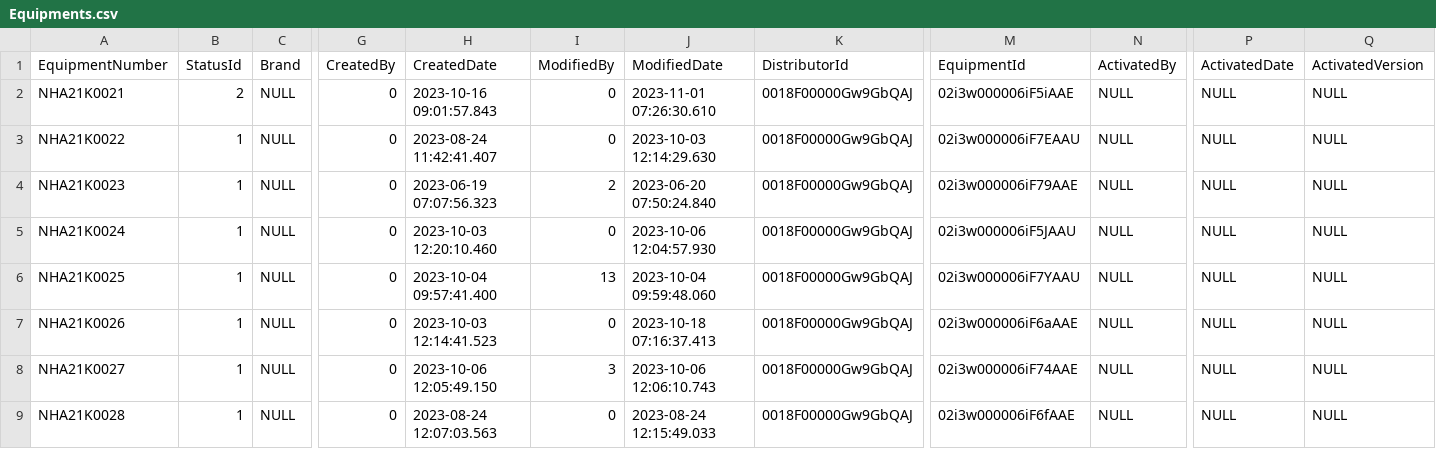
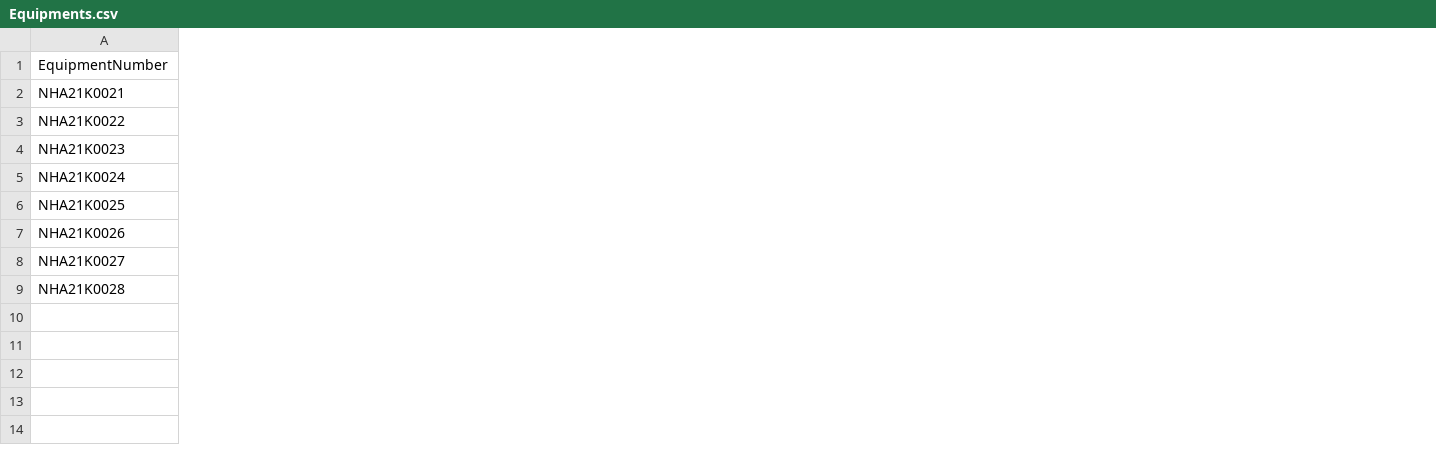
Before and after one commit to AshokNarvaneni/HackathonNew, a CSV file: Datacsv/Equipments.csv, drawn as a sheet; only a part is shown, gaps mark what is left out; the diff names each change by its address in the sheet, - before the commit and + after, or states it on an @@ line.

```diff
--- a/Datacsv/Equipments.csv
+++ b/Datacsv/Equipments.csv
-column B (StatusId), rows 2-9: 2 | 1 | 1 | 1 | 1 | 1 | 1 | 1
-column C (Brand), rows 2-9: all NULL
-column G (CreatedBy), rows 2-9: all 0
-column H (CreatedDate), rows 2-9: 2023-10-16 09:01:57.843 | 2023-08-24 11:42:41.407 | 2023-06-19 07:07:56.323 | 2023-10-03 12:20:10.460 | 2023-10-04 09:57:41.400 | 2023-10-03 12:14:41.523 | 2023-10-06 12:05:49.150 | 2023-08-24 12:07:03.563
-column I (ModifiedBy), rows 2-9: 0 | 0 | 2 | 0 | 13 | 0 | 3 | 0
-column J (ModifiedDate), rows 2-9: 2023-11-01 07:26:30.610 | 2023-10-03 12:14:29.630 | 2023-06-20 07:50:24.840 | 2023-10-06 12:04:57.930 | 2023-10-04 09:59:48.060 | 2023-10-18 07:16:37.413 | 2023-10-06 12:06:10.743 | 2023-08-24 12:15:49.033
-column K (DistributorId), rows 2-9: all 0018F00000Gw9GbQAJ
-column M (EquipmentId), rows 2-9: 02i3w000006iF5iAAE | 02i3w000006iF7EAAU | 02i3w000006iF79AAE | 02i3w000006iF5JAAU | 02i3w000006iF7YAAU | 02i3w000006iF6aAAE | 02i3w000006iF74AAE | 02i3w000006iF6fAAE
-column N (ActivatedBy), rows 2-9: all NULL
-column P (ActivatedDate), rows 2-9: all NULL
-column Q (ActivatedVersion), rows 2-9: all NULL
```
Also changed, not shown: Datacsv/Locations.csv, 5 other files.
